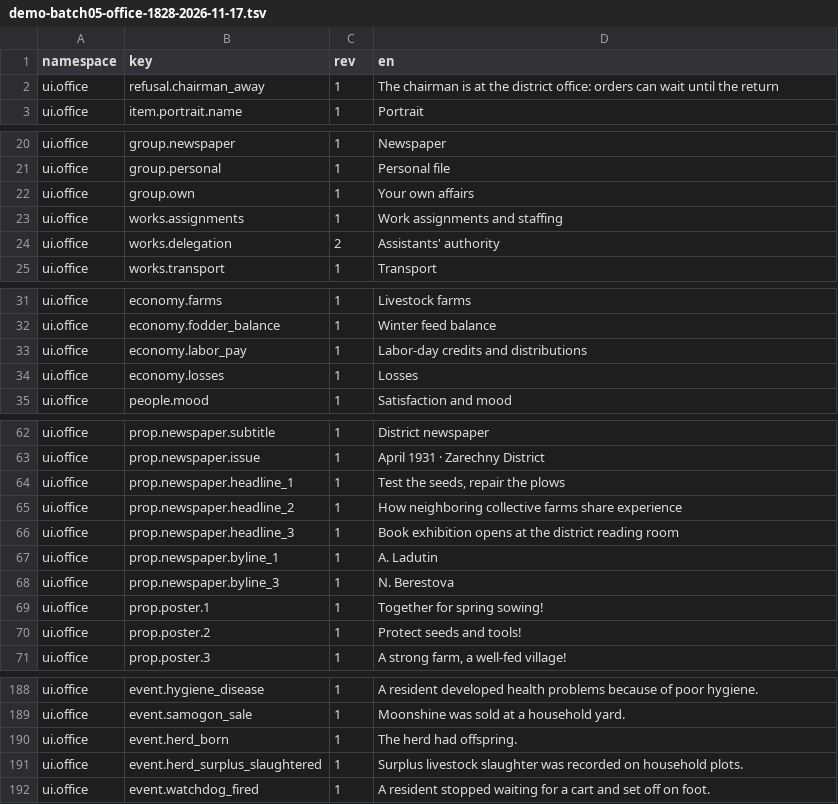
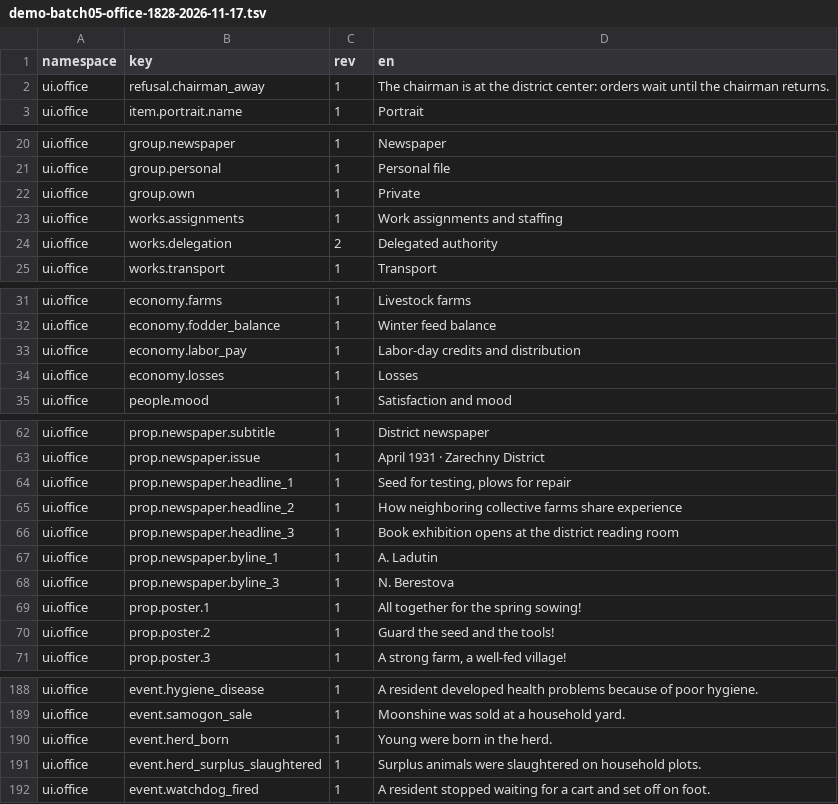
Before and after one commit to algb006/kolkhoz_rpg, a TSV file: manual/texts/en/demo-batch05-office-1828-2026-11-17.tsv, drawn as a sheet; only a part is shown, gaps mark what is left out; the diff covers the shown part only.

```diff
--- a/manual/texts/en/demo-batch05-office-1828-2026-11-17.tsv
+++ b/manual/texts/en/demo-batch05-office-1828-2026-11-17.tsv
@@ -1,3 +1,3 @@
 namespace	key	rev	en
-ui.office	refusal.chairman_away	1	The chairman is at the district office: orders can wait until the return
+ui.office	refusal.chairman_away	1	The chairman is at the district center: orders wait until the chairman returns.
 ui.office	item.portrait.name	1	Portrait
@@ -21,5 +21,5 @@ ui.office	group.newspaper	1	Newspaper
 ui.office	group.personal	1	Personal file
-ui.office	group.own	1	Your own affairs
+ui.office	group.own	1	Private
 ui.office	works.assignments	1	Work assignments and staffing
-ui.office	works.delegation	2	Assistants' authority
+ui.office	works.delegation	2	Delegated authority
 ui.office	works.transport	1	Transport
@@ -32,3 +32,3 @@ ui.office	economy.farms	1	Livestock farms
 ui.office	economy.fodder_balance	1	Winter feed balance
-ui.office	economy.labor_pay	1	Labor-day credits and distributions
+ui.office	economy.labor_pay	1	Labor-day credits and distribution
 ui.office	economy.losses	1	Losses
@@ -63,3 +63,3 @@ ui.office	prop.newspaper.subtitle	1	District newspaper
 ui.office	prop.newspaper.issue	1	April 1931 · Zarechny District
-ui.office	prop.newspaper.headline_1	1	Test the seeds, repair the plows
+ui.office	prop.newspaper.headline_1	1	Seed for testing, plows for repair
 ui.office	prop.newspaper.headline_2	1	How neighboring collective farms share experience
@@ -68,4 +68,4 @@ ui.office	prop.newspaper.byline_1	1	A. Ladutin
 ui.office	prop.newspaper.byline_3	1	N. Berestova
-ui.office	prop.poster.1	1	Together for spring sowing!
-ui.office	prop.poster.2	1	Protect seeds and tools!
+ui.office	prop.poster.1	1	All together for the spring sowing!
+ui.office	prop.poster.2	1	Guard the seed and the tools!
 ui.office	prop.poster.3	1	A strong farm, a well-fed village!
@@ -189,4 +189,4 @@ ui.office	event.hygiene_disease	1	A resident developed health problems because o
 ui.office	event.samogon_sale	1	Moonshine was sold at a household yard.
-ui.office	event.herd_born	1	The herd had offspring.
-ui.office	event.herd_surplus_slaughtered	1	Surplus livestock slaughter was recorded on household plots.
+ui.office	event.herd_born	1	Young were born in the herd.
+ui.office	event.herd_surplus_slaughtered	1	Surplus animals were slaughtered on household plots.
 ui.office	event.watchdog_fired	1	A resident stopped waiting for a cart and set off on foot.
```
Also changed, not shown: 5 edited cells elsewhere in this file, manual/texts/en/demo-batch06-office-1828-2026-11-17.tsv, manual/texts/en/image-labels-1833-2026-11-17.tsv, 3 other files.
